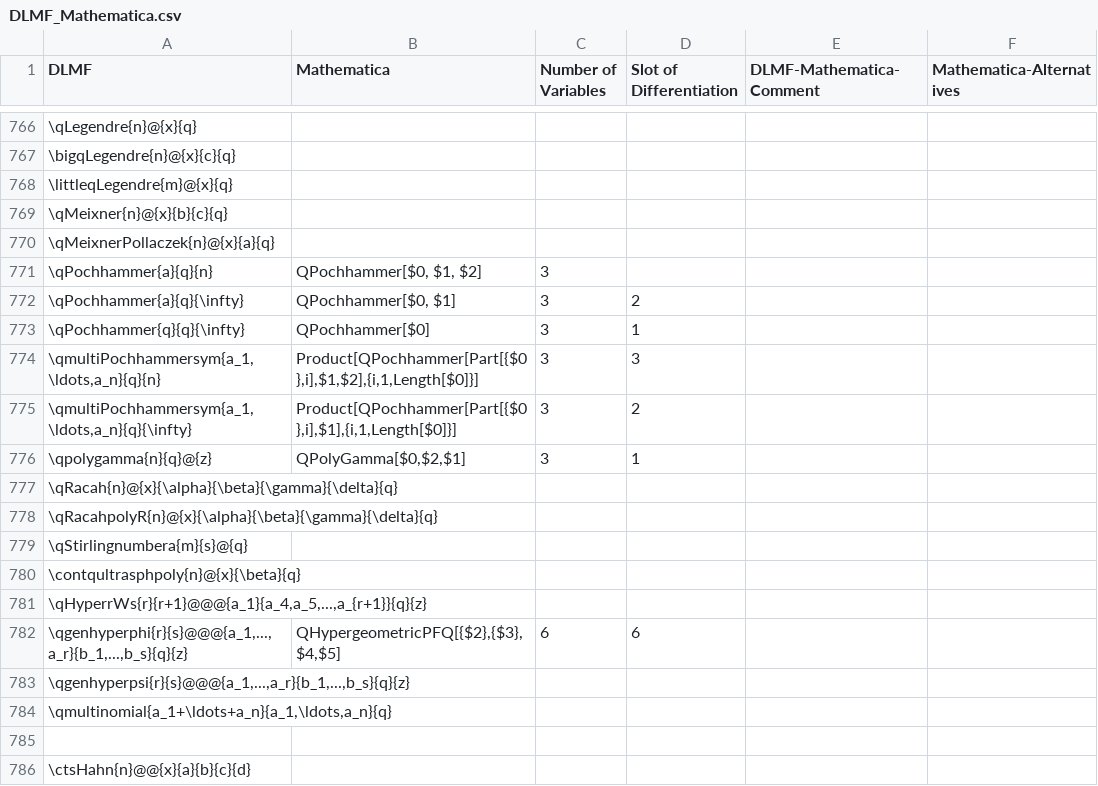
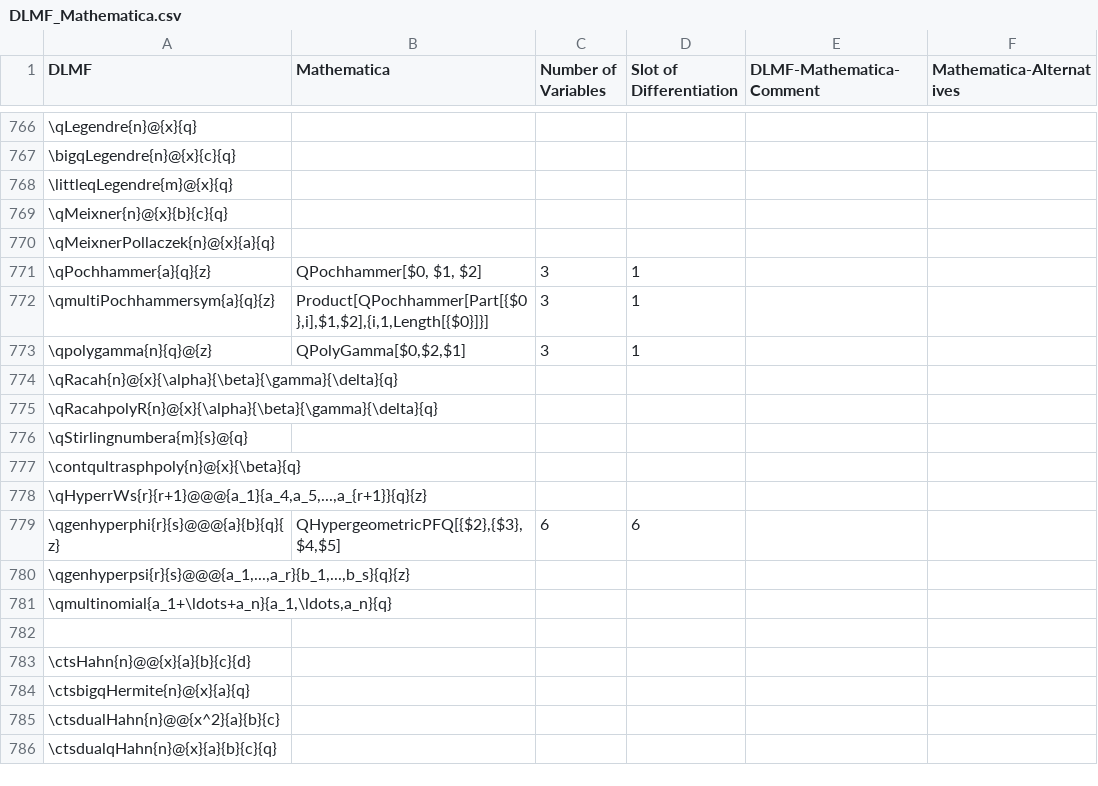
Before and after one commit to gipplab/LaCASt, a CSV file: libs/ReferenceData/CSVTables/DLMF_Mathematica.csv, drawn as a sheet; only a part is shown, gaps mark what is left out; the shorter side is filled out with more unchanged rows; removed rows and columns are numbered as before the commit, all else as after; the diff names each change by its address in the sheet, - before the commit and + after, or states it on an @@ line.

Commit message:
further updates

```diff
--- a/libs/ReferenceData/CSVTables/DLMF_Mathematica.csv
+++ b/libs/ReferenceData/CSVTables/DLMF_Mathematica.csv
-A771 (DLMF): \qPochhammer{a}{q}{n}
+A771 (DLMF): \qPochhammer{a}{q}{z}
-D771 (Slot of Differentiation): (empty)
+D771 (Slot of Differentiation): 1
-row 772: \qPochhammer{a}{q}{\infty} | QPochhammer[$0, $1] | 3 | 2
-A772 (DLMF): \qPochhammer{q}{q}{\infty}
+A772 (DLMF): \qmultiPochhammersym{a}{q}{z}
-B772 (Mathematica): QPochhammer[$0]
+B772 (Mathematica): Product[QPochhammer[Part[{$0},i],$1,$2],{i,1,Length[{$0}]}]
-row 774: \qmultiPochhammersym{a_1,\ldots,a_n}{q}{n} | Product[QPochhammer[Part[{$0},i],$1,$2],{i,1,Length[$0]}] | 3 | 3
-row 775: \qmultiPochhammersym{a_1,\ldots,a_n}{q}{\infty} | Product[QPochhammer[Part[{$0},i],$1],{i,1,Length[$0]}] | 3 | 2
-A779 (DLMF): \qgenhyperphi{r}{s}@@@{a_1,...,a_r}{b_1,...,b_s}{q}{z}
+A779 (DLMF): \qgenhyperphi{r}{s}@@@{a}{b}{q}{z}
```
